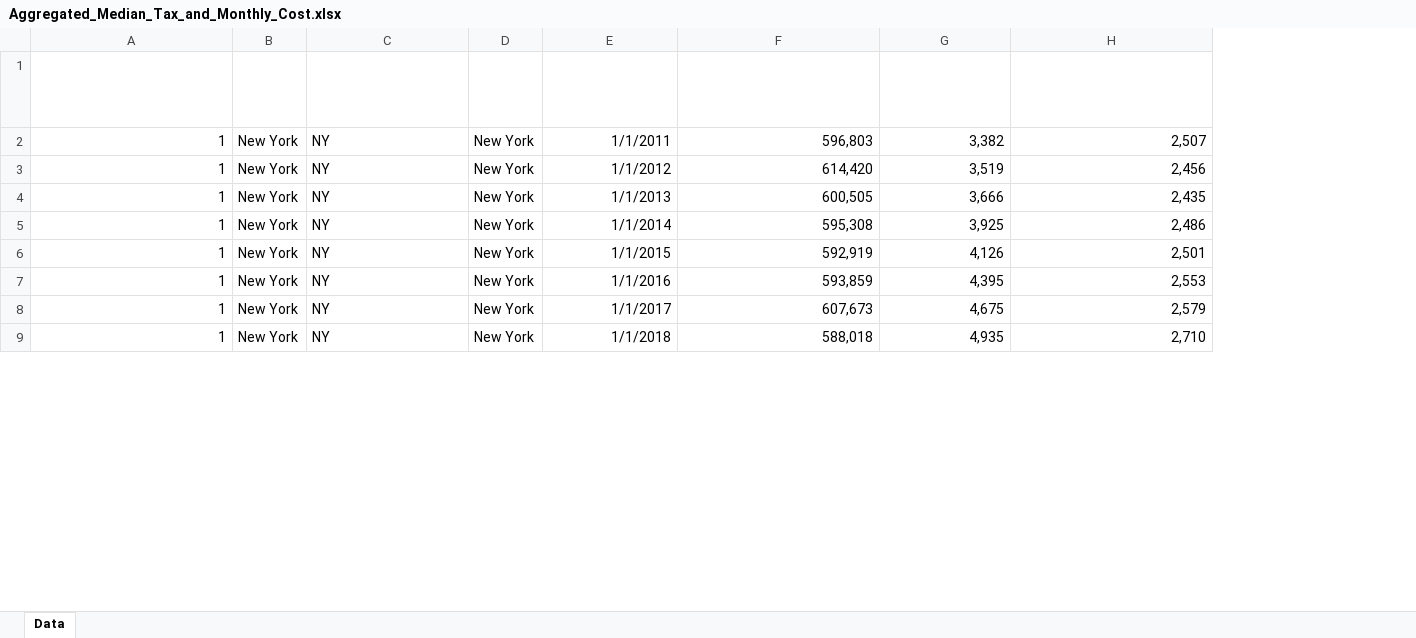
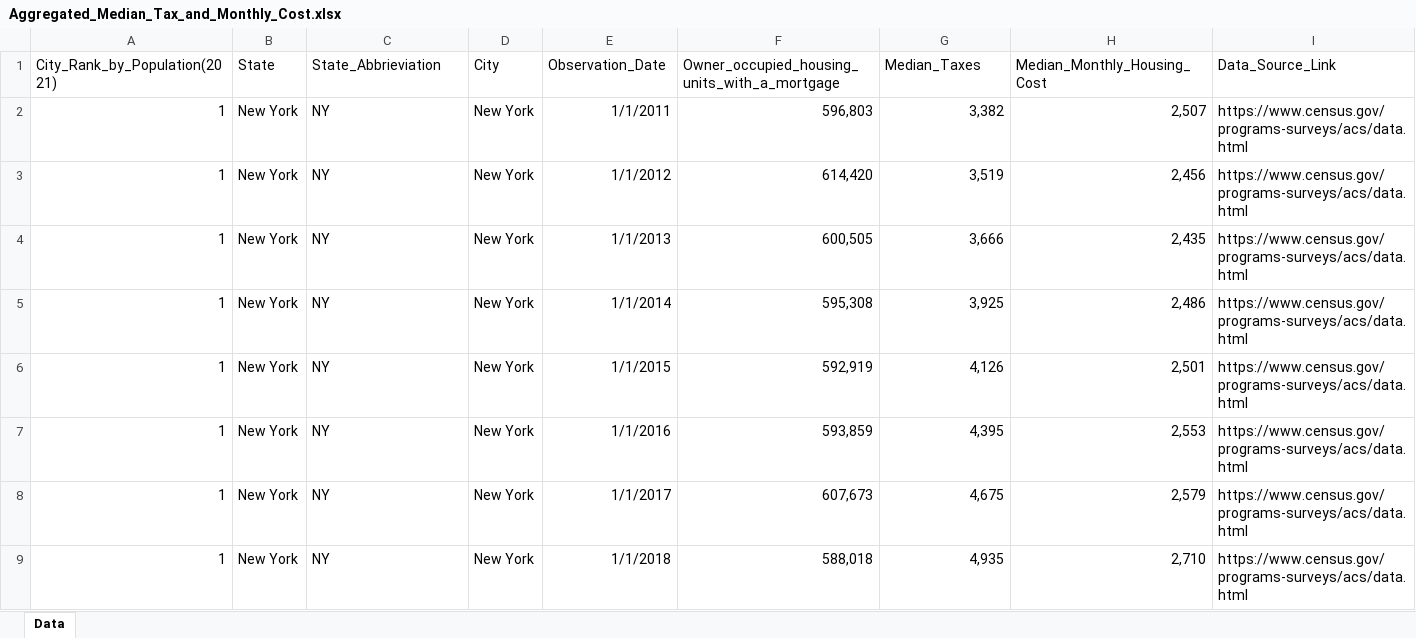
Before and after one commit to BryantKlewer/Housing_Affordability, an Excel workbook: Datasets/Aggregated_Median_Tax_and_Monthly_Cost.xlsx, sheet Data, drawn as a sheet; only a part is shown; values as stored, in another font and other column widths than the file's, no borders; table styles not drawn; the diff names each change by its address in the sheet, - before the commit and + after, or states it on an @@ line.

```diff
--- a/Datasets/Aggregated_Median_Tax_and_Monthly_Cost.xlsx (sheet Data)
+++ b/Datasets/Aggregated_Median_Tax_and_Monthly_Cost.xlsx (sheet Data)
+column I (Data_Source_Link), rows 2-9: all https://www.census.gov/programs-surveys/acs/data.html
@@ A1:H1 bold: on → off, text colour: #FFFFFF → black @@
@@ A1:D1 text size: smaller @@
@@ F1:H1 text size: smaller @@
```
Also changed, not shown: Datasets/Combined_Files_Median_Income_ACS_SAIPE.xlsx, Datasets/FINAL_Median_Income_ACS_Supplemented_by_SAIPE.xlsx, 14 other files.
